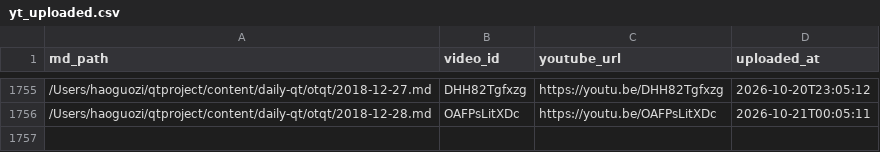
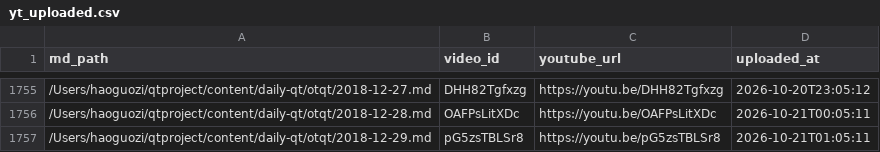
Before and after one commit to aweholy777/aweholy777.github.io, a CSV file: video-pipeline/yt_uploaded.csv, drawn as a sheet; only a part is shown, gaps mark what is left out; the diff names each change by its address in the sheet, - before the commit and + after, or states it on an @@ line.

Commit message:
mac upload: 2026-10-21 01:05

```diff
--- a/video-pipeline/yt_uploaded.csv
+++ b/video-pipeline/yt_uploaded.csv
+row 1757: /Users/haoguozi/qtproject/content/daily-qt/otqt/2018-12-29.md | pG5zsTBLSr8 | https://youtu.be/pG5zsTBLSr8 | 2026-10-21T01:05:11
```
Also changed, not shown: 3 other files.
